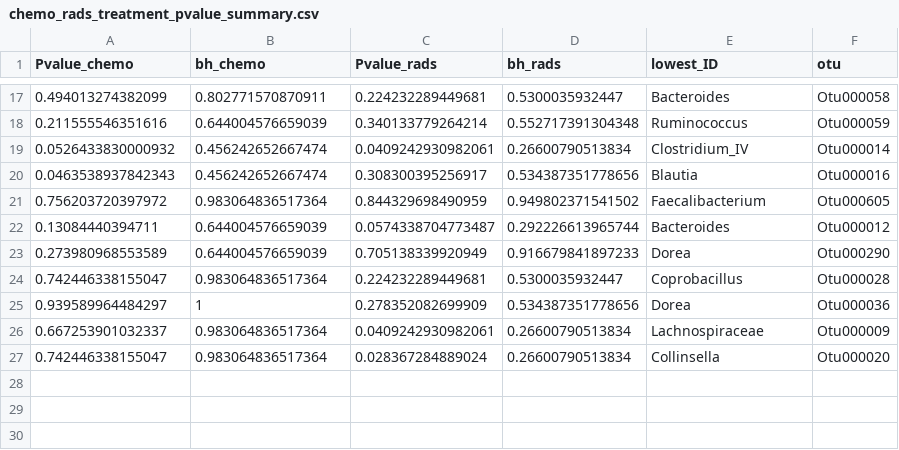
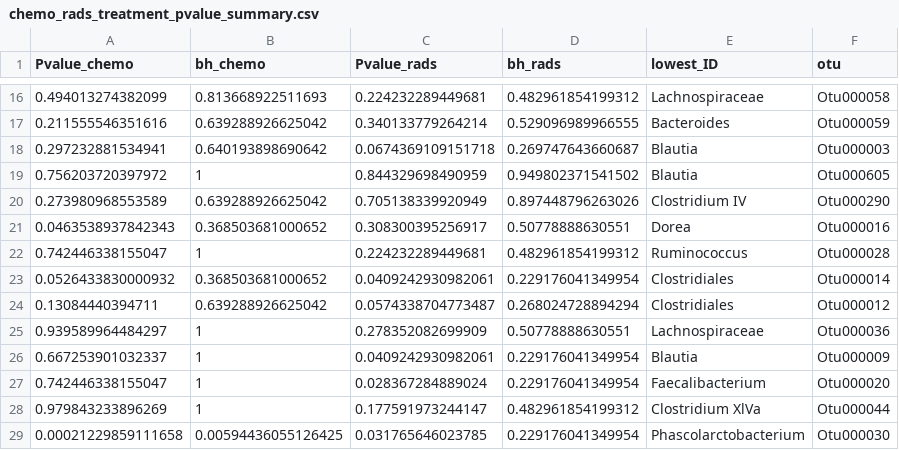
Before and after one commit to SchlossLab/Sze_FollowUps_Microbiome_2017, a CSV file: data/process/tables/chemo_rads_treatment_pvalue_summary.csv, drawn as a sheet; only a part is shown, gaps mark what is left out; the diff covers the shown part only.

```diff
--- a/data/process/tables/chemo_rads_treatment_pvalue_summary.csv
+++ b/data/process/tables/chemo_rads_treatment_pvalue_summary.csv
@@ -17,11 +16,14 @@
-0.494013274382099,0.802771570870911,0.224232289449681,0.5300035932447,"Bacteroides","Otu000058"
-0.211555546351616,0.644004576659039,0.340133779264214,0.552717391304348,"Ruminococcus","Otu000059"
-0.0526433830000932,0.456242652667474,0.0409242930982061,0.26600790513834,"Clostridium_IV","Otu000014"
-0.0463538937842343,0.456242652667474,0.308300395256917,0.534387351778656,"Blautia","Otu000016"
-0.756203720397972,0.983064836517364,0.844329698490959,0.949802371541502,"Faecalibacterium","Otu000605"
-0.13084440394711,0.644004576659039,0.0574338704773487,0.292226613965744,"Bacteroides","Otu000012"
-0.273980968553589,0.644004576659039,0.705138339920949,0.916679841897233,"Dorea","Otu000290"
-0.742446338155047,0.983064836517364,0.224232289449681,0.5300035932447,"Coprobacillus","Otu000028"
-0.939589964484297,1,0.278352082699909,0.534387351778656,"Dorea","Otu000036"
-0.667253901032337,0.983064836517364,0.0409242930982061,0.26600790513834,"Lachnospiraceae","Otu000009"
-0.742446338155047,0.983064836517364,0.028367284889024,0.26600790513834,"Collinsella","Otu000020"
+0.494013274382099,0.813668922511693,0.224232289449681,0.482961854199312,"Lachnospiraceae","Otu000058"
+0.211555546351616,0.639288926625042,0.340133779264214,0.529096989966555,"Bacteroides","Otu000059"
+0.297232881534941,0.640193898690642,0.0674369109151718,0.269747643660687,"Blautia","Otu000003"
+0.756203720397972,1,0.844329698490959,0.949802371541502,"Blautia","Otu000605"
+0.273980968553589,0.639288926625042,0.705138339920949,0.897448796263026,"Clostridium IV","Otu000290"
+0.0463538937842343,0.368503681000652,0.308300395256917,0.50778888630551,"Dorea","Otu000016"
+0.742446338155047,1,0.224232289449681,0.482961854199312,"Ruminococcus","Otu000028"
+0.0526433830000932,0.368503681000652,0.0409242930982061,0.229176041349954,"Clostridiales","Otu000014"
+0.13084440394711,0.639288926625042,0.0574338704773487,0.268024728894294,"Clostridiales","Otu000012"
+0.939589964484297,1,0.278352082699909,0.50778888630551,"Lachnospiraceae","Otu000036"
+0.667253901032337,1,0.0409242930982061,0.229176041349954,"Blautia","Otu000009"
+0.742446338155047,1,0.028367284889024,0.229176041349954,"Faecalibacterium","Otu000020"
+0.979843233896269,1,0.177591973244147,0.482961854199312,"Clostridium XlVa","Otu000044"
+0.00021229859111658,0.00594436055126425,0.031765646023785,0.229176041349954,"Phascolarctobacterium","Otu000030"
```
Also changed, not shown: 5 added rows, 6 removed rows and 20 edited cells elsewhere in this file, data/process/tables/all_adn_surg_pvalue_summary.csv, 2 other files.
